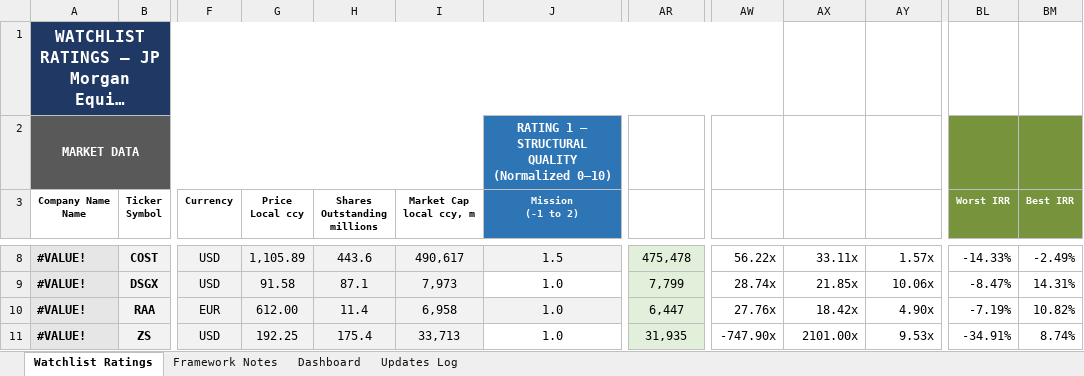
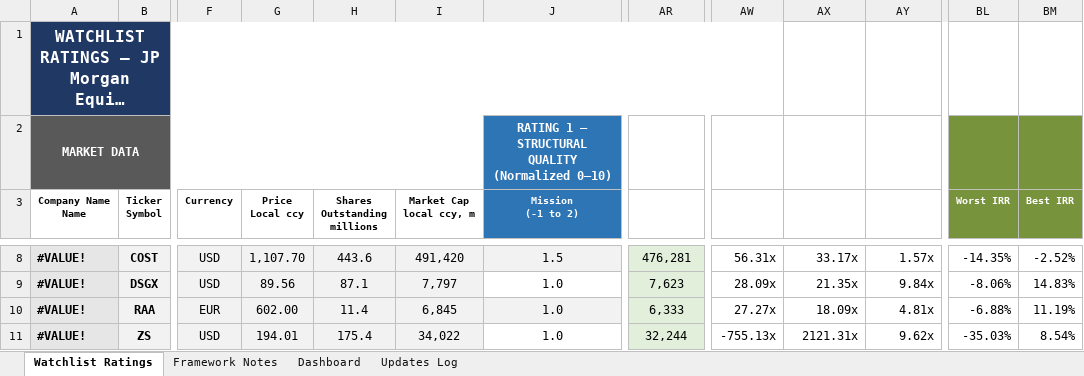
Before and after one commit to boletix/watchlist-dashboard, an Excel workbook: data/raw/watchlist_ratings.xlsx, sheet Watchlist Ratings, drawn as a sheet; only a part is shown, gaps mark what is left out; long unchanged cells end in …; values as stored, in another font and other column widths than the file's, no borders; the diff covers the shown part only; the diff names each change by its address in the sheet, - before the commit and + after, or states it on an @@ line.

```diff
--- a/data/raw/watchlist_ratings.xlsx (sheet Watchlist Ratings)
+++ b/data/raw/watchlist_ratings.xlsx (sheet Watchlist Ratings)
-G8 (Price Local ccy): 1,105.89
+G8 (Price Local ccy): 1,107.70
-I8 (Market Cap local ccy, m): 490,617
+I8 (Market Cap local ccy, m): 491,420
-AR8 (Enterprise Value): 475,478
+AR8 (Enterprise Value): 476,281
-AW8 (EV / FCF): 56.22x
+AW8 (EV / FCF): 56.31x
-AX8 (EV / EBITDA): 33.11x
+AX8 (EV / EBITDA): 33.17x
-BL8 (Worst IRR): -14.33%
+BL8 (Worst IRR): -14.35%
-BM8 (Best IRR): -2.49%
+BM8 (Best IRR): -2.52%
-G9 (Price Local ccy): 91.58
+G9 (Price Local ccy): 89.56
-I9 (Market Cap local ccy, m): 7,973
+I9 (Market Cap local ccy, m): 7,797
-AR9 (Enterprise Value): 7,799
+AR9 (Enterprise Value): 7,623
-AW9 (EV / FCF): 28.74x
+AW9 (EV / FCF): 28.09x
-AX9 (EV / EBITDA): 21.85x
+AX9 (EV / EBITDA): 21.35x
-AY9 (EV / Sales): 10.06x
+AY9 (EV / Sales): 9.84x
-BL9 (Worst IRR): -8.47%
+BL9 (Worst IRR): -8.06%
-BM9 (Best IRR): 14.31%
+BM9 (Best IRR): 14.83%
-G10 (Price Local ccy): 612.00
+G10 (Price Local ccy): 602.00
-I10 (Market Cap local ccy, m): 6,958
+I10 (Market Cap local ccy, m): 6,845
-AR10 (Enterprise Value): 6,447
+AR10 (Enterprise Value): 6,333
-AW10 (EV / FCF): 27.76x
+AW10 (EV / FCF): 27.27x
-AX10 (EV / EBITDA): 18.42x
+AX10 (EV / EBITDA): 18.09x
-AY10 (EV / Sales): 4.90x
+AY10 (EV / Sales): 4.81x
-BL10 (Worst IRR): -7.19%
+BL10 (Worst IRR): -6.88%
-BM10 (Best IRR): 10.82%
+BM10 (Best IRR): 11.19%
-G11 (Price Local ccy): 192.25
+G11 (Price Local ccy): 194.01
-I11 (Market Cap local ccy, m): 33,713
+I11 (Market Cap local ccy, m): 34,022
-AR11 (Enterprise Value): 31,935
+AR11 (Enterprise Value): 32,244
-AW11 (EV / FCF): -747.90x
+AW11 (EV / FCF): -755.13x
-AX11 (EV / EBITDA): 2101.00x
+AX11 (EV / EBITDA): 2121.31x
-AY11 (EV / Sales): 9.53x
+AY11 (EV / Sales): 9.62x
-BL11 (Worst IRR): -34.91%
+BL11 (Worst IRR): -35.03%
-BM11 (Best IRR): 8.74%
+BM11 (Best IRR): 8.54%
```
Also changed, not shown: 580 edited cells elsewhere in this sheet, sheet Dashboard, sheet Updates Log, sheet Framework Notes, formulas that keep their value, hidden cells, charts or pictures.
